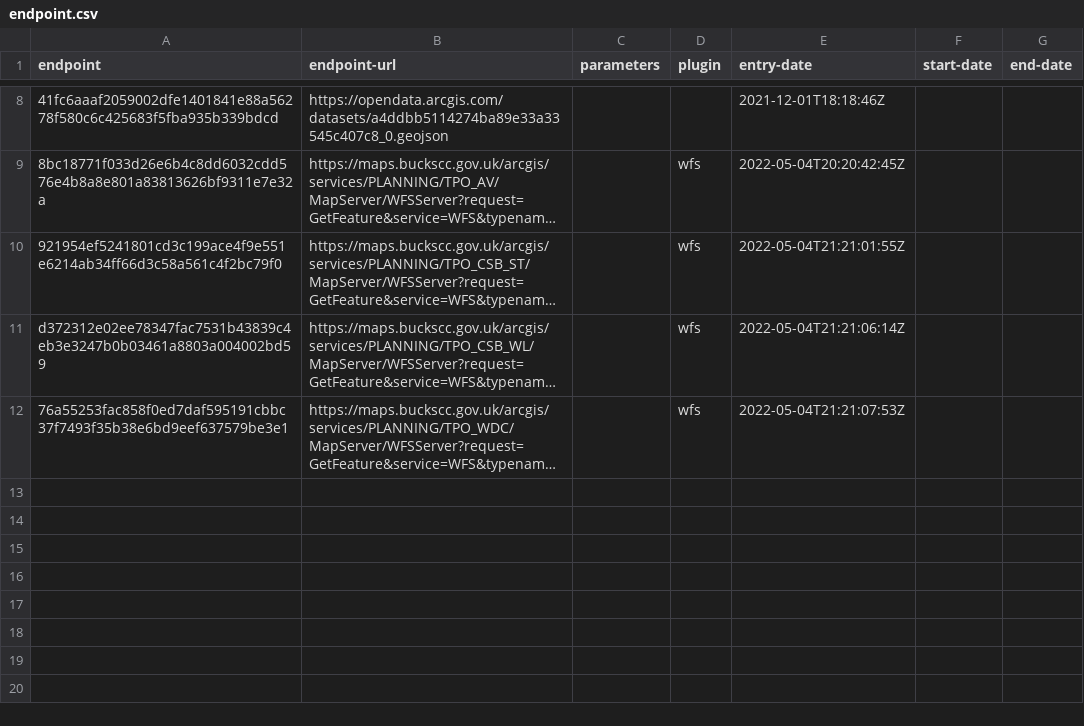
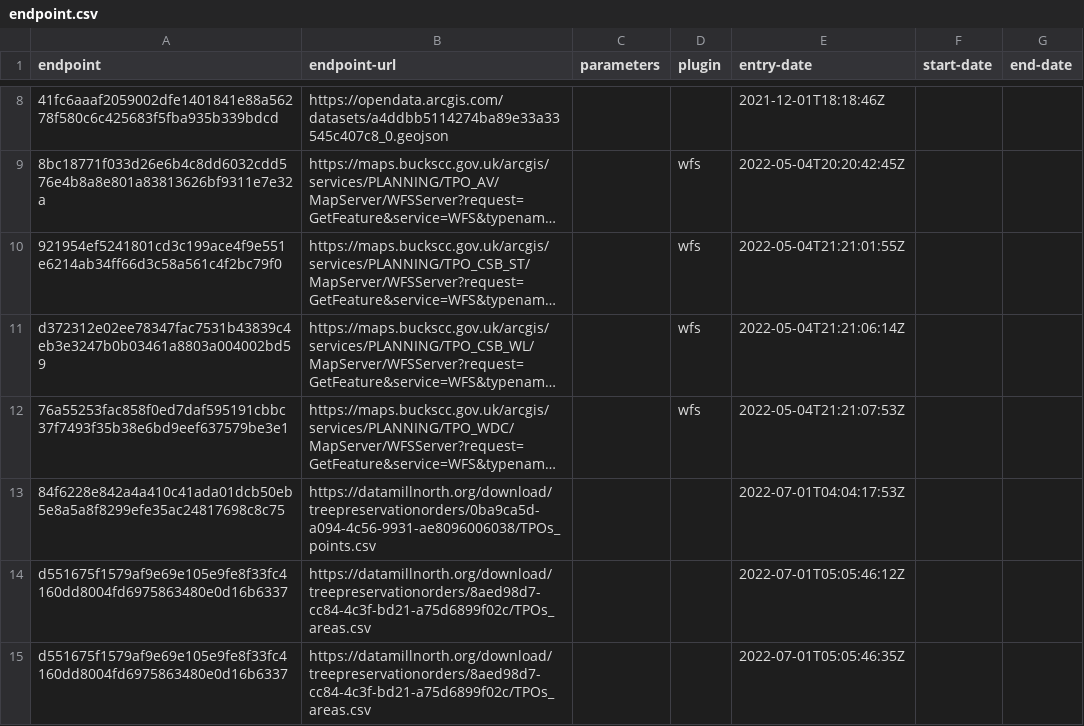
Before and after one commit to digital-land/tree-preservation-order-collection, a CSV file: collection/endpoint.csv, drawn as a sheet; only a part is shown, gaps mark what is left out; long unchanged cells end in …; the diff names each change by its address in the sheet, - before the commit and + after, or states it on an @@ line.

```diff
--- a/collection/endpoint.csv
+++ b/collection/endpoint.csv
+row 13: 84f6228e842a4a410c41ada01dcb50eb5e8a5a8f8299efe35ac24817698c8c75 | https://datamillnorth.org/download/treepreservationorders/0ba9ca5d-a094-4c56-9931-ae8096006038/TPOs_points.csv |  |  | 2022-07-01T04:04:17:53Z
+row 14: d551675f1579af9e69e105e9fe8f33fc4160dd8004fd6975863480e0d16b6337 | https://datamillnorth.org/download/treepreservationorders/8aed98d7-cc84-4c3f-bd21-a75d6899f02c/TPOs_areas.csv |  |  | 2022-07-01T05:05:46:12Z
+row 15: d551675f1579af9e69e105e9fe8f33fc4160dd8004fd6975863480e0d16b6337 | https://datamillnorth.org/download/treepreservationorders/8aed98d7-cc84-4c3f-bd21-a75d6899f02c/TPOs_areas.csv |  |  | 2022-07-01T05:05:46:35Z
```
Also changed, not shown: collection/source.csv, pipeline/column.csv, 4 other files.
